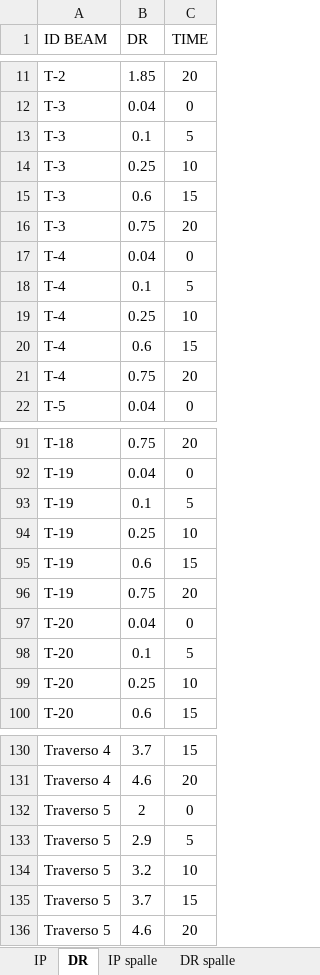
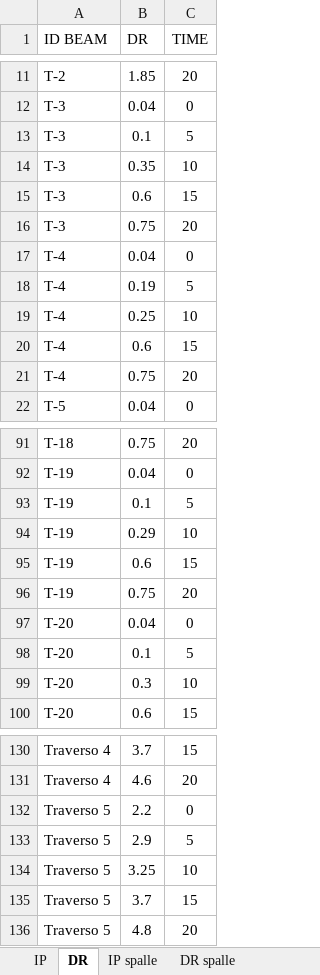
Before and after one commit to Carlo9825/Web-Thesis, an Excel workbook: pwbi/Modello Architettonico/Excell modello architettonico.xlsx, sheet DR, drawn as a sheet; only a part is shown, gaps mark what is left out; values as stored, in another font and other column widths than the file's, no borders; the diff covers the shown part only; the diff names each change by its address in the sheet, - before the commit and + after, or states it on an @@ line.

```diff
--- a/pwbi/Modello Architettonico/Excell modello architettonico.xlsx (sheet DR)
+++ b/pwbi/Modello Architettonico/Excell modello architettonico.xlsx (sheet DR)
-B14 (DR): 0.25
+B14 (DR): 0.35
-B18 (DR): 0.1
+B18 (DR): 0.19
-B94 (DR): 0.25
+B94 (DR): 0.29
-B99 (DR): 0.25
+B99 (DR): 0.3
-B132 (DR): 2
+B132 (DR): 2.2
-B134 (DR): 3.2
+B134 (DR): 3.25
-B136 (DR): 4.6
+B136 (DR): 4.8
```
Also changed, not shown: 2 edited cells elsewhere in this sheet, sheet IP, 44 other files.
